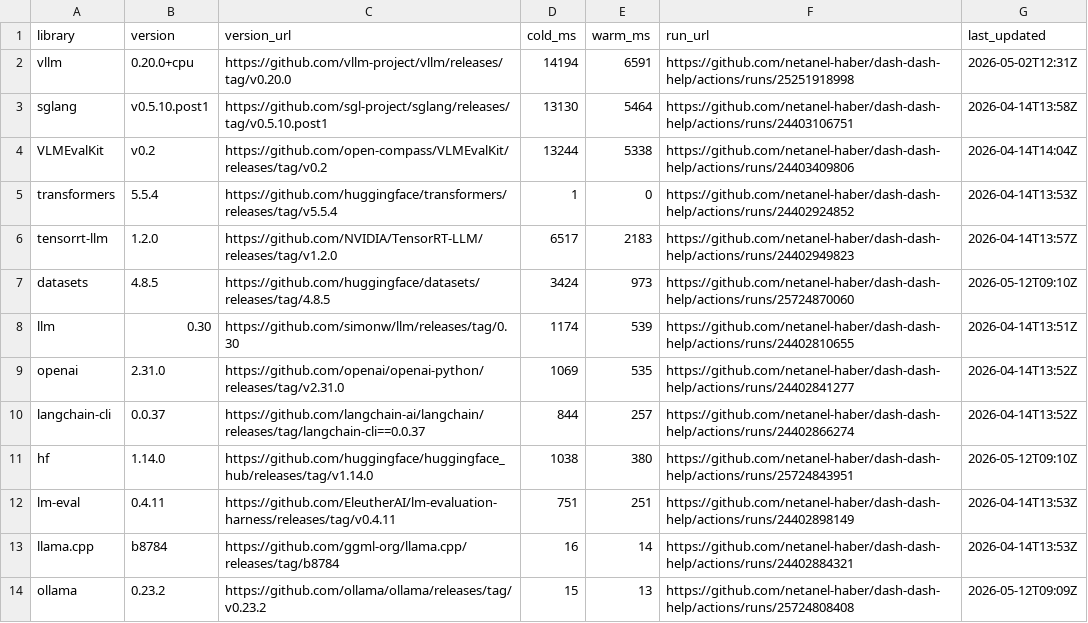
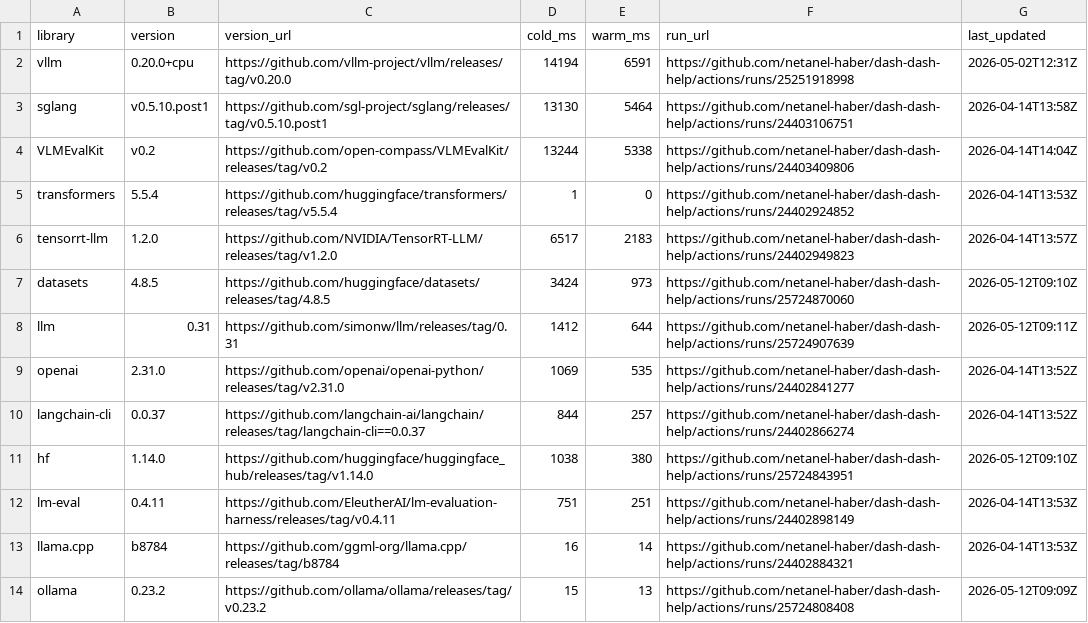
Before and after one commit to netanel-haber/dash-dash-help, a CSV file: measurements.csv, drawn as a sheet.

```diff
--- a/measurements.csv
+++ b/measurements.csv
@@ -7,3 +7,3 @@ tensorrt-llm,1.2.0,https://github.com/NVIDIA/TensorRT-LLM/releases/tag/v1.2.0,65
 datasets,4.8.5,https://github.com/huggingface/datasets/releases/tag/4.8.5,3424,973,https://github.com/netanel-haber/dash-dash-help/actions/runs/25724870060,2026-05-12T09:10Z
-llm,0.30,https://github.com/simonw/llm/releases/tag/0.30,1174,539,https://github.com/netanel-haber/dash-dash-help/actions/runs/24402810655,2026-04-14T13:51Z
+llm,0.31,https://github.com/simonw/llm/releases/tag/0.31,1412,644,https://github.com/netanel-haber/dash-dash-help/actions/runs/25724907639,2026-05-12T09:11Z
 openai,2.31.0,https://github.com/openai/openai-python/releases/tag/v2.31.0,1069,535,https://github.com/netanel-haber/dash-dash-help/actions/runs/24402841277,2026-04-14T13:52Z
```
Also changed, not shown: 1 other file.
